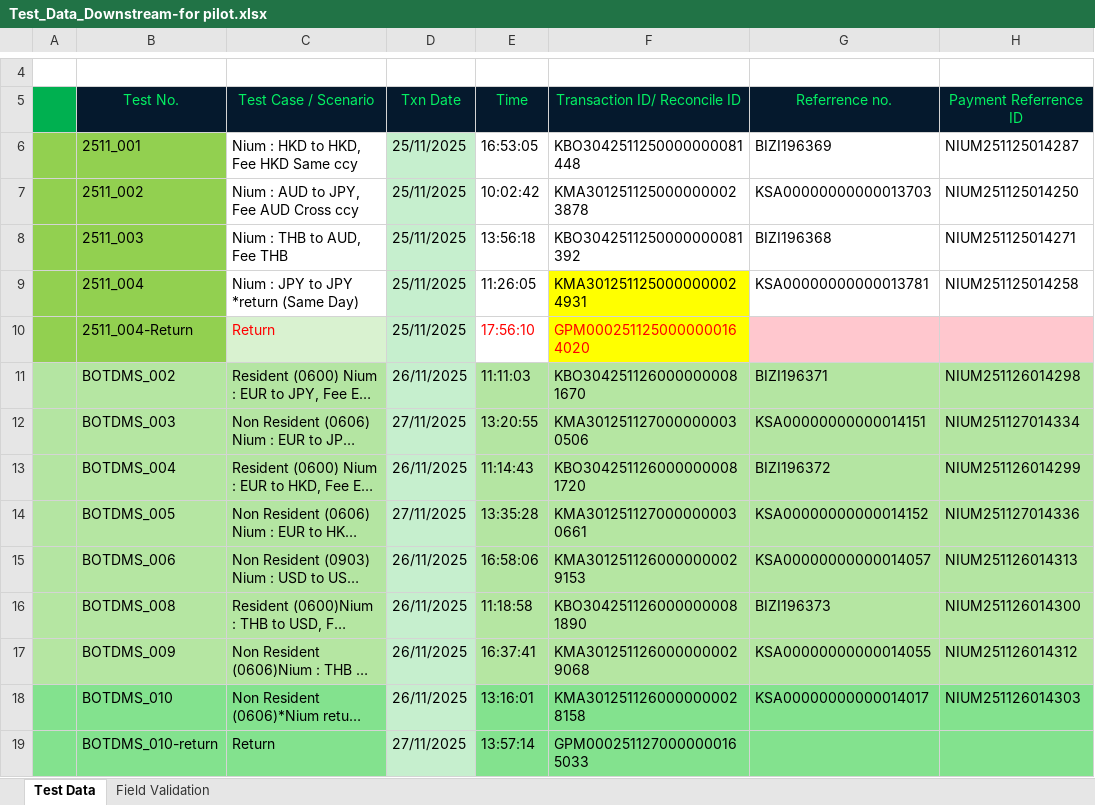
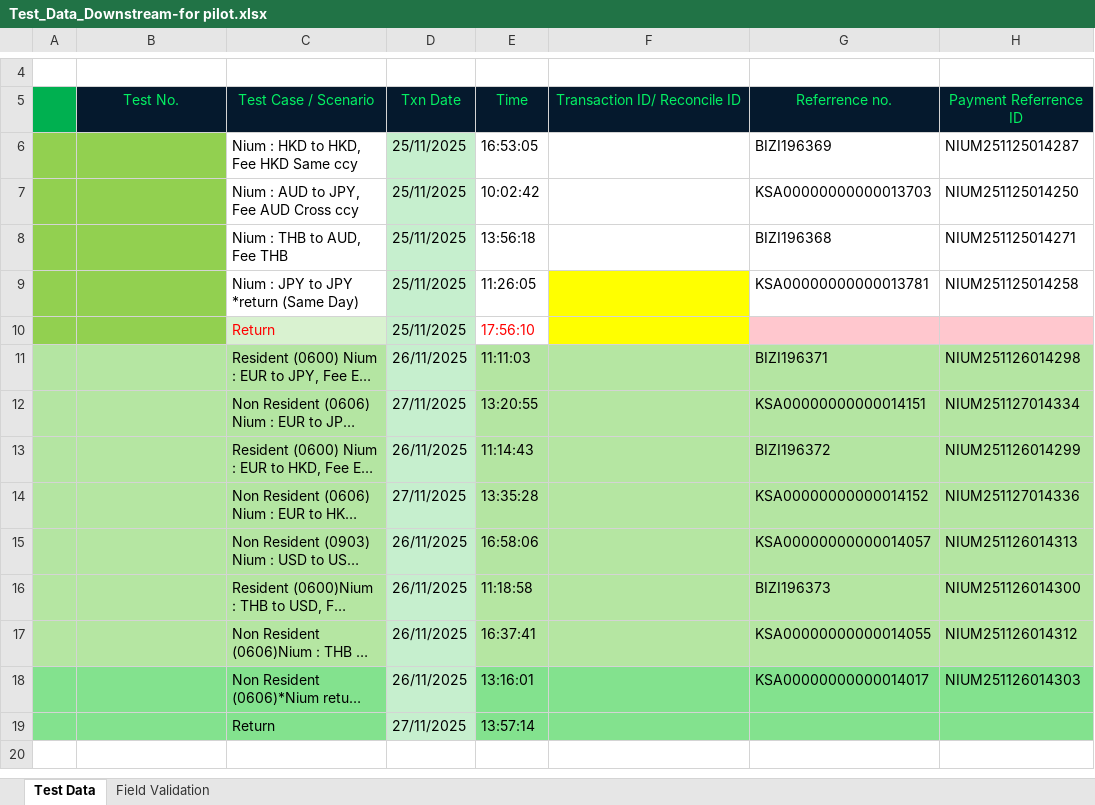
Before and after one commit to khamphanadam44-bot/AF1_BOT, an Excel workbook: test_data/Test_Data_Downstream-for pilot.xlsx, sheet Test Data, drawn as a sheet; only a part is shown, gaps mark what is left out; long unchanged cells end in …; values as stored, in another font and other column widths than the file's, no borders; the diff names each change by its address in the sheet, - before the commit and + after, or states it on an @@ line.

```diff
--- a/test_data/Test_Data_Downstream-for pilot.xlsx (sheet Test Data)
+++ b/test_data/Test_Data_Downstream-for pilot.xlsx (sheet Test Data)
-B6: 2511_001
+B6: (empty)
-F6: KBO3042511250000000081448
+F6: (empty)
-B7: 2511_002
+B7: (empty)
-F7: KMA3012511250000000023878
+F7: (empty)
-B8: 2511_003
+B8: (empty)
-F8: KBO3042511250000000081392
+F8: (empty)
-B9: 2511_004
+B9: (empty)
-F9: KMA3012511250000000024931
+F9: (empty)
-B10: 2511_004-Return
+B10: (empty)
-F10: GPM0002511250000000164020
+F10: (empty)
-B11: BOTDMS_002
+B11: (empty)
-F11: KBO3042511260000000081670
+F11: (empty)
-B12: BOTDMS_003
+B12: (empty)
-F12: KMA3012511270000000030506
+F12: (empty)
-B13: BOTDMS_004
+B13: (empty)
-F13: KBO3042511260000000081720
+F13: (empty)
-B14: BOTDMS_005
+B14: (empty)
-F14: KMA3012511270000000030661
+F14: (empty)
-B15: BOTDMS_006
+B15: (empty)
-F15: KMA3012511260000000029153
+F15: (empty)
-B16: BOTDMS_008
+B16: (empty)
-F16: KBO3042511260000000081890
+F16: (empty)
-B17: BOTDMS_009
+B17: (empty)
-F17: KMA3012511260000000029068
+F17: (empty)
-B18: BOTDMS_010
+B18: (empty)
-F18: KMA3012511260000000028158
+F18: (empty)
-B19: BOTDMS_010-return
+B19: (empty)
-F19: GPM0002511270000000165033
+F19: (empty)
```
Also changed, not shown: 1 other file.
